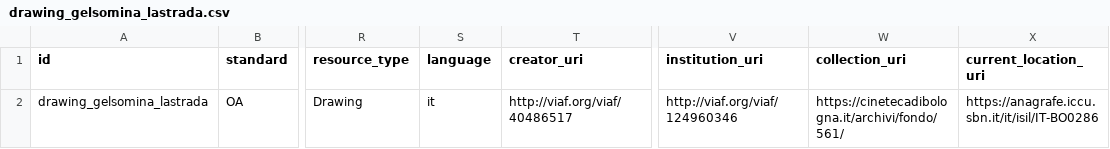
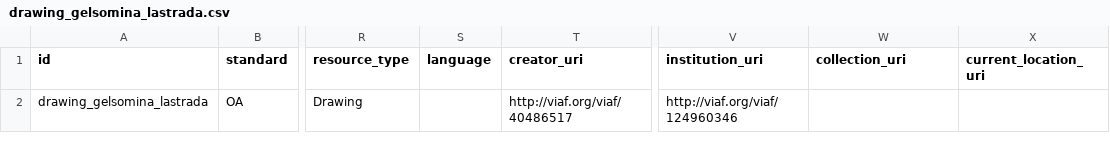
Before and after one commit to CineFiles25/TheRevolussionOfRenzoRenzi, a CSV file: csv/drawing_gelsomina_lastrada.csv, drawn as a sheet; only a part is shown, gaps mark what is left out; the diff names each change by its address in the sheet, - before the commit and + after, or states it on an @@ line.

Commit message:
Update drawing_gelsomina_lastrada.csv

```diff
--- a/csv/drawing_gelsomina_lastrada.csv
+++ b/csv/drawing_gelsomina_lastrada.csv
-S2 (language): it
+S2 (language): (empty)
-W2 (collection_uri): https://cinetecadibologna.it/archivi/fondo/561/
+W2 (collection_uri): (empty)
-X2 (current_location_uri): https://anagrafe.iccu.sbn.it/it/isil/IT-BO0286
+X2 (current_location_uri): (empty)
```
